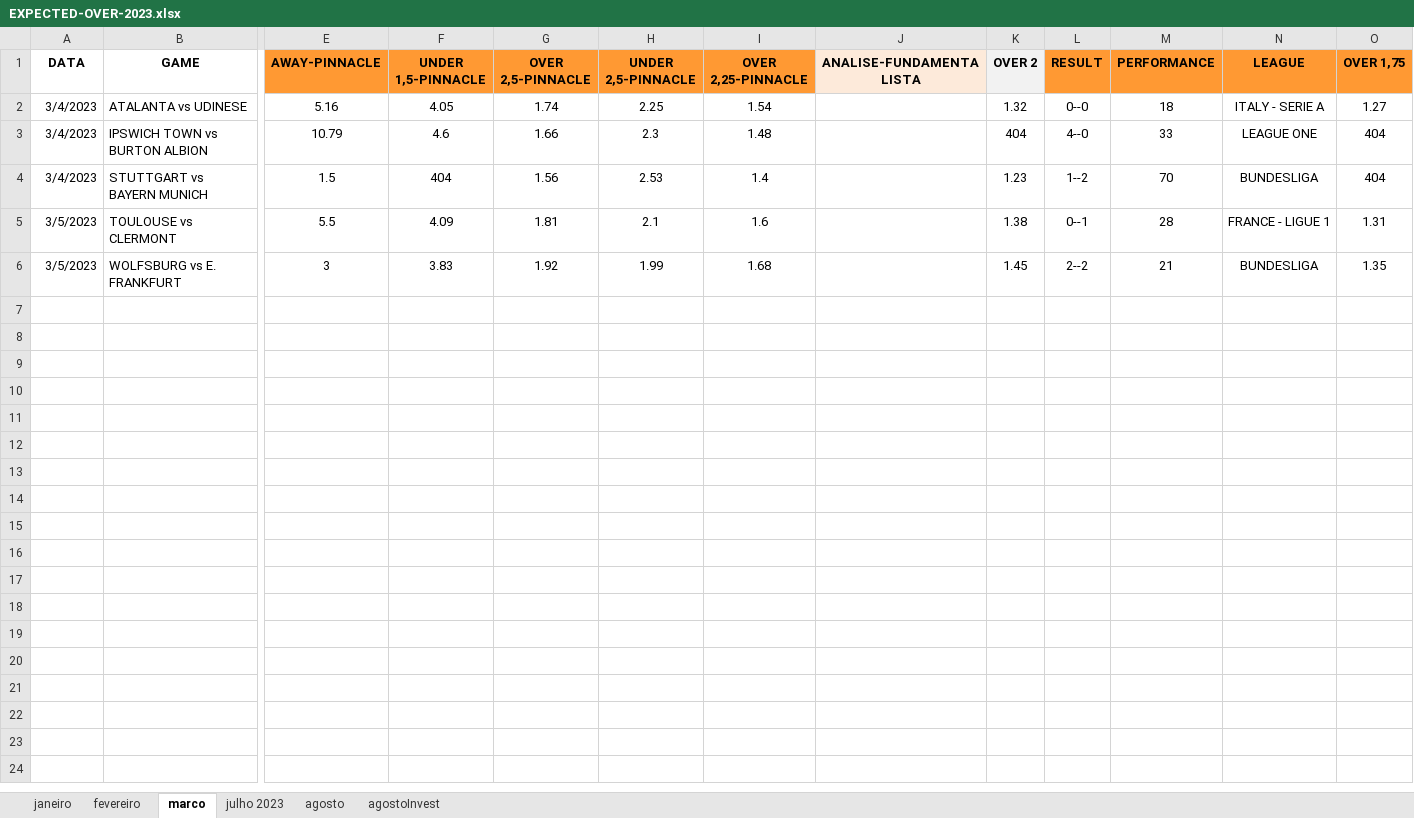
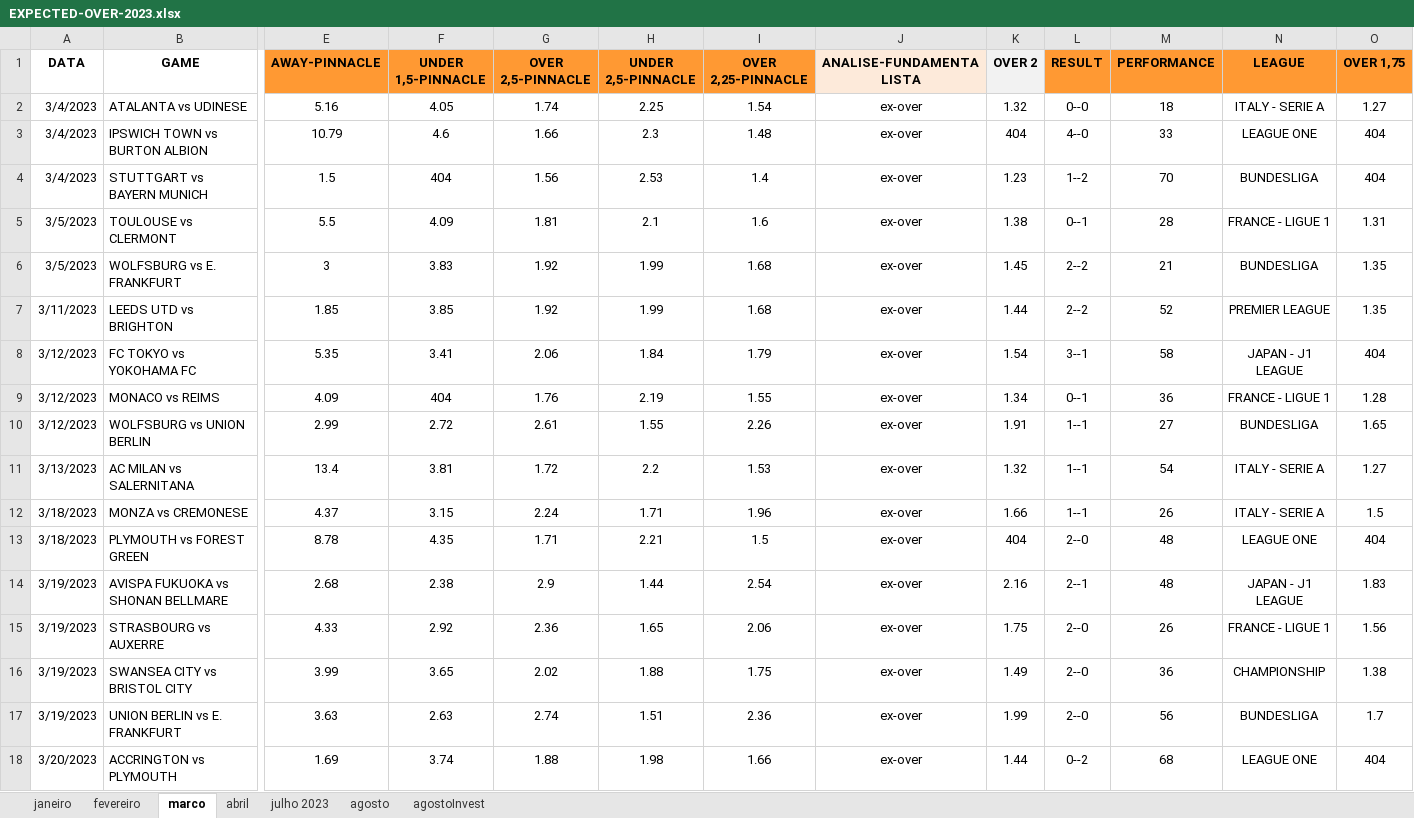
Before and after one commit to JardelLion/automationbet-matriz, an Excel workbook: tecnica_analise/2023/EXPECTED-OVER-2023.xlsx, sheet marco, drawn as a sheet; only a part is shown, gaps mark what is left out; values as stored, in another font and other column widths than the file's, no borders; conditional formats not drawn; rows hold the shown columns only; the diff names each change by its address in the sheet, - before the commit and + after, or states it on an @@ line.

```diff
--- a/tecnica_analise/2023/EXPECTED-OVER-2023.xlsx (sheet marco)
+++ b/tecnica_analise/2023/EXPECTED-OVER-2023.xlsx (sheet marco)
+sheet tab: abril
-J2:J6 (ANALISE-FUNDAMENTALISTA): (empty)
+J2:J6 (ANALISE-FUNDAMENTALISTA): ex-over
+row 7: 3/11/2023 | LEEDS UTD vs BRIGHTON | 1.85 | 3.85 | 1.92 | 1.99 | 1.68 | ex-over | 1.44 | 2--2 | 52 | PREMIER LEAGUE | 1.35
+row 8: 3/12/2023 | FC TOKYO vs YOKOHAMA FC | 5.35 | 3.41 | 2.06 | 1.84 | 1.79 | ex-over | 1.54 | 3--1 | 58 | JAPAN - J1 LEAGUE | 404
+row 9: 3/12/2023 | MONACO vs REIMS | 4.09 | 404 | 1.76 | 2.19 | 1.55 | ex-over | 1.34 | 0--1 | 36 | FRANCE - LIGUE 1 | 1.28
+row 10: 3/12/2023 | WOLFSBURG vs UNION BERLIN | 2.99 | 2.72 | 2.61 | 1.55 | 2.26 | ex-over | 1.91 | 1--1 | 27 | BUNDESLIGA | 1.65
+row 11: 3/13/2023 | AC MILAN vs SALERNITANA | 13.4 | 3.81 | 1.72 | 2.2 | 1.53 | ex-over | 1.32 | 1--1 | 54 | ITALY - SERIE A | 1.27
+row 12: 3/18/2023 | MONZA vs CREMONESE | 4.37 | 3.15 | 2.24 | 1.71 | 1.96 | ex-over | 1.66 | 1--1 | 26 | ITALY - SERIE A | 1.5
+row 13: 3/18/2023 | PLYMOUTH vs FOREST GREEN | 8.78 | 4.35 | 1.71 | 2.21 | 1.5 | ex-over | 404 | 2--0 | 48 | LEAGUE ONE | 404
+row 14: 3/19/2023 | AVISPA FUKUOKA vs SHONAN BELLMARE | 2.68 | 2.38 | 2.9 | 1.44 | 2.54 | ex-over | 2.16 | 2--1 | 48 | JAPAN - J1 LEAGUE | 1.83
+row 15: 3/19/2023 | STRASBOURG vs AUXERRE | 4.33 | 2.92 | 2.36 | 1.65 | 2.06 | ex-over | 1.75 | 2--0 | 26 | FRANCE - LIGUE 1 | 1.56
+row 16: 3/19/2023 | SWANSEA CITY vs BRISTOL CITY | 3.99 | 3.65 | 2.02 | 1.88 | 1.75 | ex-over | 1.49 | 2--0 | 36 | CHAMPIONSHIP | 1.38
+row 17: 3/19/2023 | UNION BERLIN vs E. FRANKFURT | 3.63 | 2.63 | 2.74 | 1.51 | 2.36 | ex-over | 1.99 | 2--0 | 56 | BUNDESLIGA | 1.7
+row 18: 3/20/2023 | ACCRINGTON vs PLYMOUTH | 1.69 | 3.74 | 1.88 | 1.98 | 1.66 | ex-over | 1.44 | 0--2 | 68 | LEAGUE ONE | 404
```
Also changed, not shown: sheet agosto, tecnica_analise/2023/MATRIZ-FULL-2023.xlsx, 3 other files.
